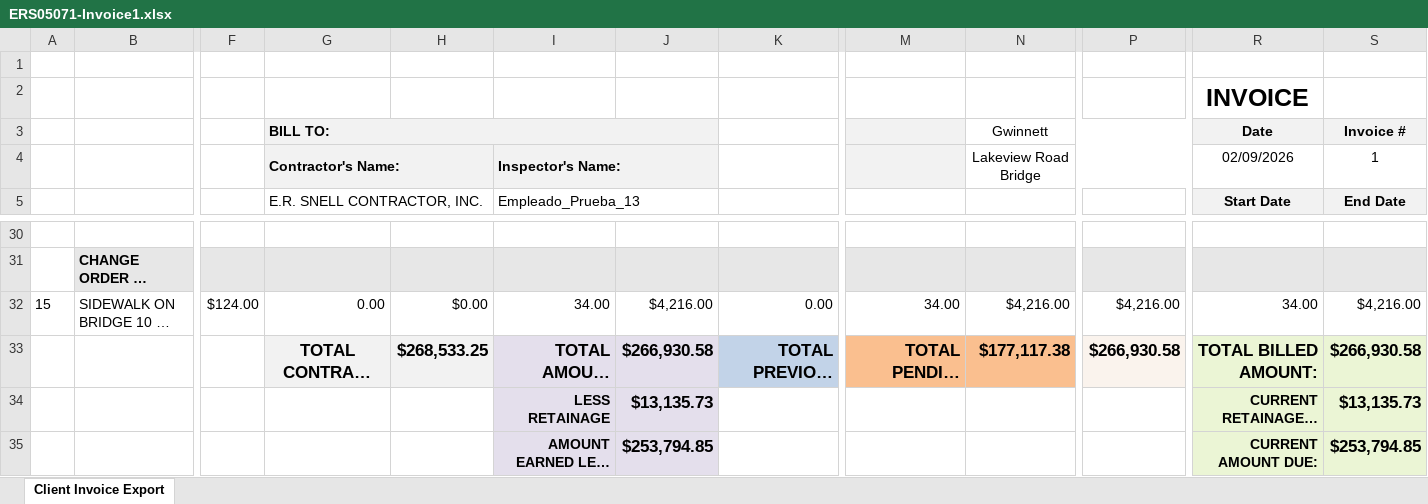
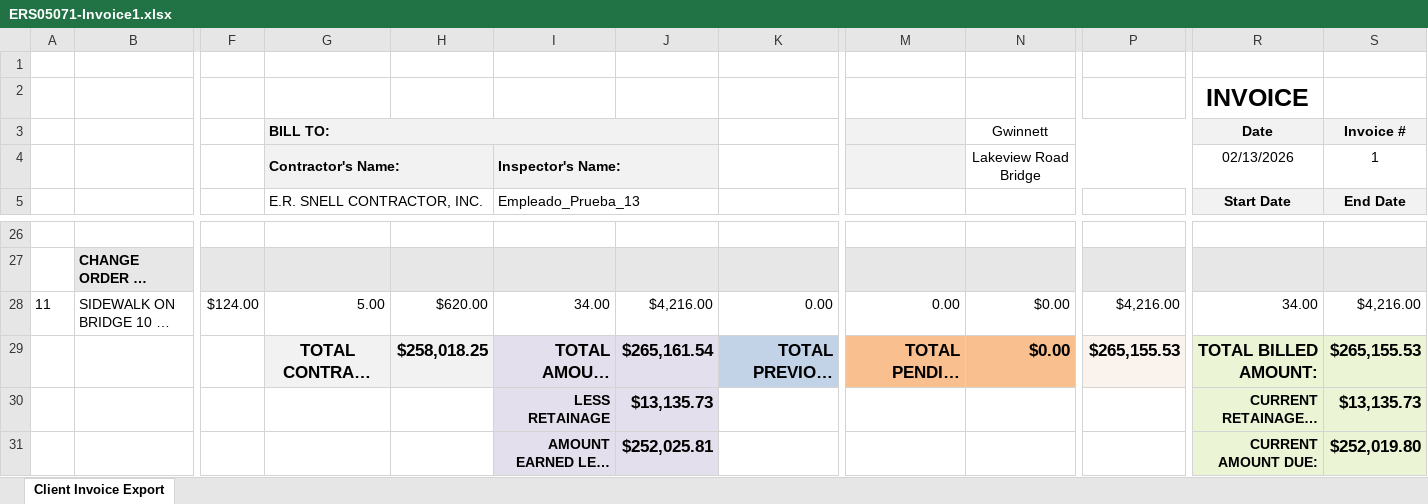
Before and after one commit to aaiglesias85/cag_concrete, an Excel workbook: public/uploads/invoice/ERS05071-Invoice1.xlsx, sheet Client Invoice Export, drawn as a sheet; only a part is shown, gaps mark what is left out; long unchanged cells end in …; values as stored, in another font and other column widths than the file's, no borders; charts and pictures not drawn; addresses are those after the commit; the diff covers the shown part only; the diff names each change by its address in the sheet, - before the commit and + after, or states it on an @@ line.

```diff
--- a/public/uploads/invoice/ERS05071-Invoice1.xlsx (sheet Client Invoice Export)
+++ b/public/uploads/invoice/ERS05071-Invoice1.xlsx (sheet Client Invoice Export)
-R4: 02/09/2026
+R4: 02/13/2026
@@ column A renumbered between rows 25 and 28 @@
-G28: 0.00
+G28: 5.00
-H28: $0.00
+H28: $620.00
-M28: 34.00
+M28: 0.00
-N28: $4,216.00
+N28: $0.00
-H29: $268,533.25
+H29: $258,018.25
-J29: $266,930.58
+J29: $265,161.54
-N29: $177,117.38
+N29: $0.00
-P29: $266,930.58
+P29: $265,155.53
-S29: $266,930.58
+S29: $265,155.53
-J31: $253,794.85
+J31: $252,025.81
-S31: $253,794.85
+S31: $252,019.80
```
Also changed, not shown: 4 removed rows and 26 edited cells elsewhere in this sheet, formulas that keep their value, 3 other files.
